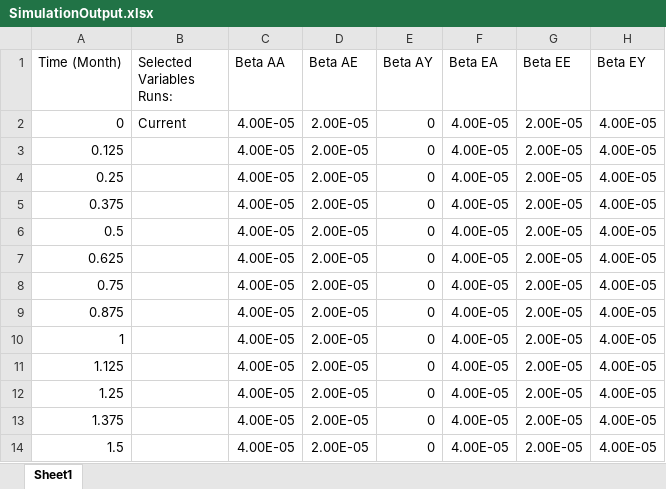
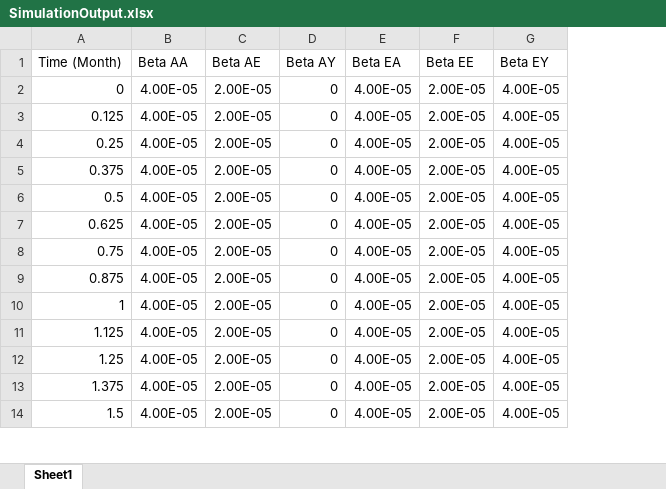
Before and after one commit to JimDuggan/SDMR, an Excel workbook: papers/SD tidyverse/Vensim/SimulationOutput.xlsx, sheet Sheet1, drawn as a sheet; only a part is shown; values as stored, in another font and other column widths than the file's, no borders; the diff names each change by its address in the sheet, - before the commit and + after, or states it on an @@ line.

Commit message:
Adding examples for tutorial paper

```diff
--- a/papers/SD tidyverse/Vensim/SimulationOutput.xlsx (sheet Sheet1)
+++ b/papers/SD tidyverse/Vensim/SimulationOutput.xlsx (sheet Sheet1)
-column B (Selected Variables Runs:), row 2: Current
```
Also changed, not shown: 6 other files.
